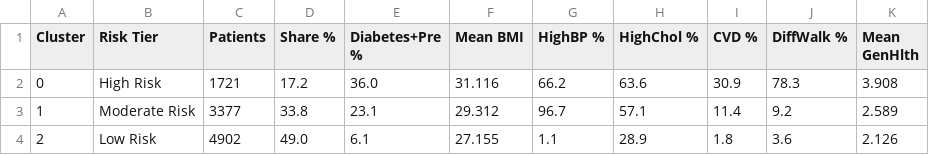
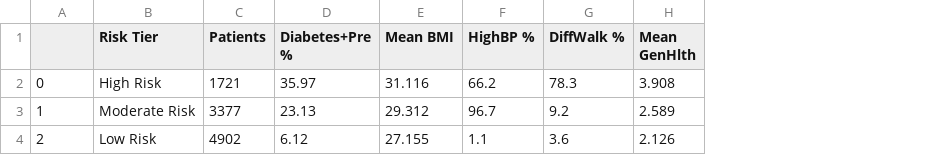
Before and after one commit to abhay-coder-ai/healthcare-patient-clustering, a CSV file: outputs/healthcare_insights.csv, drawn as a sheet; removed rows and columns are numbered as before the commit, all else as after; the diff names each change by its address in the sheet, - before the commit and + after, or states it on an @@ line.

```diff
--- a/outputs/healthcare_insights.csv
+++ b/outputs/healthcare_insights.csv
-column D (Share %), rows 2-4: 17.2 | 33.8 | 49.0
-column H (HighChol %), rows 2-4: 63.6 | 57.1 | 28.9
-column I (CVD %), rows 2-4: 30.9 | 11.4 | 1.8
-A1: Cluster
+A1: (empty)
-D2 (Diabetes+Pre %): 36.0
+D2 (Diabetes+Pre %): 35.97
-D3 (Diabetes+Pre %): 23.1
+D3 (Diabetes+Pre %): 23.13
-D4 (Diabetes+Pre %): 6.1
+D4 (Diabetes+Pre %): 6.12
```
Also changed, not shown: models/cluster_profiles_z.csv, 4 other files.
